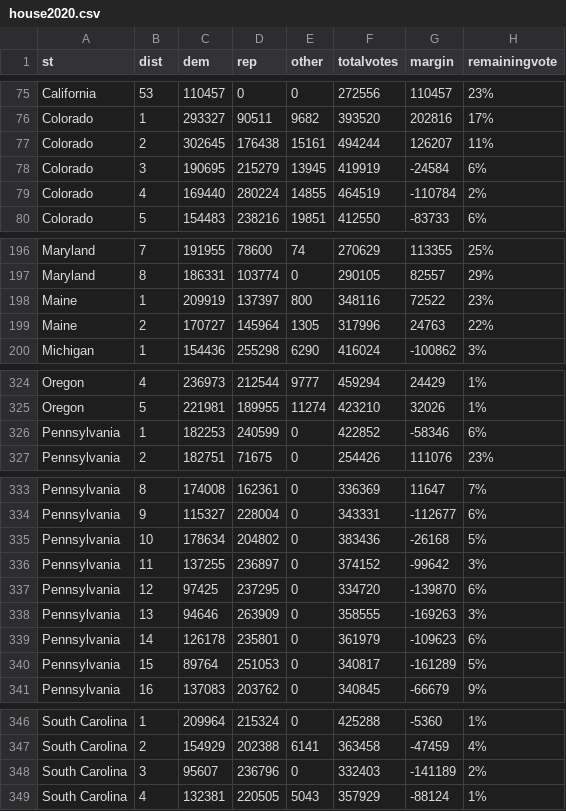
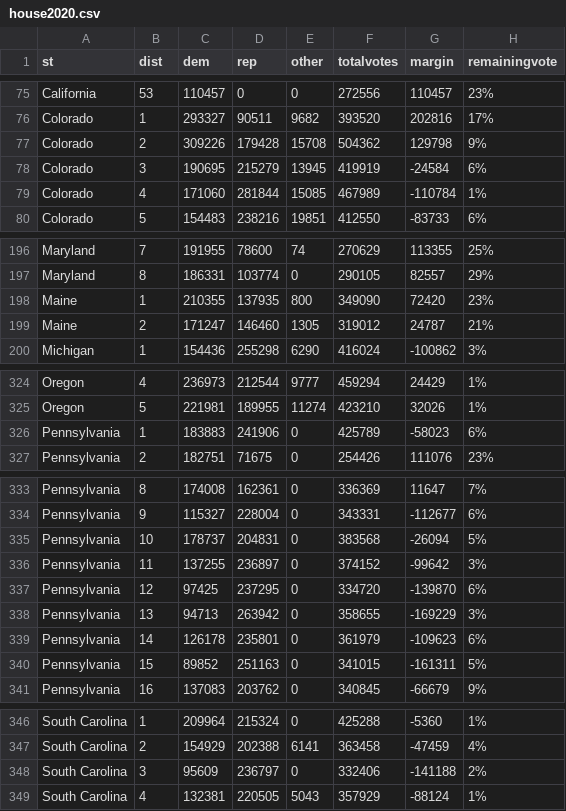
Before and after one commit to jcervas/2020-Elections, a CSV file: house2020.csv, drawn as a sheet; only a part is shown, gaps mark what is left out; the diff covers the shown part only.

```diff
--- a/house2020.csv
+++ b/house2020.csv
@@ -76,5 +76,5 @@
 "Colorado",1,293327,90511,9682,393520,202816,"17%"
-"Colorado",2,302645,176438,15161,494244,126207,"11%"
+"Colorado",2,309226,179428,15708,504362,129798,"9%"
 "Colorado",3,190695,215279,13945,419919,-24584,"6%"
-"Colorado",4,169440,280224,14855,464519,-110784,"2%"
+"Colorado",4,171060,281844,15085,467989,-110784,"1%"
 "Colorado",5,154483,238216,19851,412550,-83733,"6%"
@@ -197,4 +197,4 @@
 "Maryland",8,186331,103774,0,290105,82557,"29%"
-"Maine",1,209919,137397,800,348116,72522,"23%"
-"Maine",2,170727,145964,1305,317996,24763,"22%"
+"Maine",1,210355,137935,800,349090,72420,"23%"
+"Maine",2,171247,146460,1305,319012,24787,"21%"
 "Michigan",1,154436,255298,6290,416024,-100862,"3%"
@@ -325,3 +325,3 @@
 "Oregon",5,221981,189955,11274,423210,32026,"1%"
-"Pennsylvania",1,182253,240599,0,422852,-58346,"6%"
+"Pennsylvania",1,183883,241906,0,425789,-58023,"6%"
 "Pennsylvania",2,182751,71675,0,254426,111076,"23%"
@@ -334,8 +334,8 @@
 "Pennsylvania",9,115327,228004,0,343331,-112677,"6%"
-"Pennsylvania",10,178634,204802,0,383436,-26168,"5%"
+"Pennsylvania",10,178737,204831,0,383568,-26094,"5%"
 "Pennsylvania",11,137255,236897,0,374152,-99642,"3%"
 "Pennsylvania",12,97425,237295,0,334720,-139870,"6%"
-"Pennsylvania",13,94646,263909,0,358555,-169263,"3%"
+"Pennsylvania",13,94713,263942,0,358655,-169229,"3%"
 "Pennsylvania",14,126178,235801,0,361979,-109623,"6%"
-"Pennsylvania",15,89764,251053,0,340817,-161289,"5%"
+"Pennsylvania",15,89852,251163,0,341015,-161311,"5%"
 "Pennsylvania",16,137083,203762,0,340845,-66679,"9%"
@@ -347,3 +347,3 @@
 "South Carolina",2,154929,202388,6141,363458,-47459,"4%"
-"South Carolina",3,95607,236796,0,332403,-141189,"2%"
+"South Carolina",3,95609,236797,0,332406,-141188,"2%"
 "South Carolina",4,132381,220505,5043,357929,-88124,"1%"
```
Also changed, not shown: 3 added rows, 3 removed rows and 33 edited cells elsewhere in this file, counties2020.csv, pres2020.csv.
